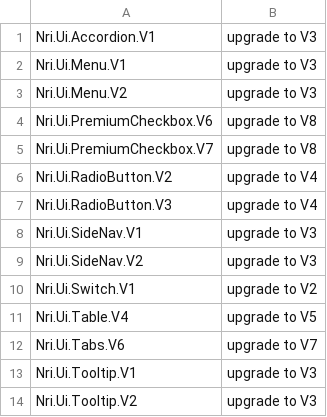
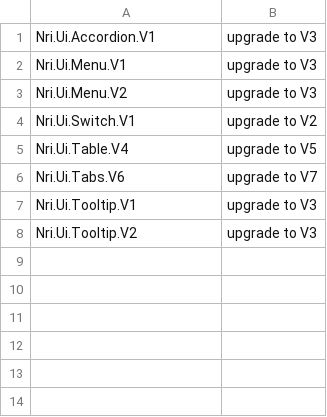
Before and after one commit to NoRedInk/noredink-ui, a CSV file: deprecated-modules.csv, drawn as a sheet; the diff names each change by its address in the sheet, - before the commit and + after, or states it on an @@ line.

Commit message:
:skull: remove PremiumLevel and the component versions that depended on it

```diff
--- a/deprecated-modules.csv
+++ b/deprecated-modules.csv
-row 4: Nri.Ui.PremiumCheckbox.V6 | upgrade to V8
-row 5: Nri.Ui.PremiumCheckbox.V7 | upgrade to V8
-row 6: Nri.Ui.RadioButton.V2 | upgrade to V4
-row 7: Nri.Ui.RadioButton.V3 | upgrade to V4
-row 8: Nri.Ui.SideNav.V1 | upgrade to V3
-row 9: Nri.Ui.SideNav.V2 | upgrade to V3
```
Also changed, not shown: 10 other files.
